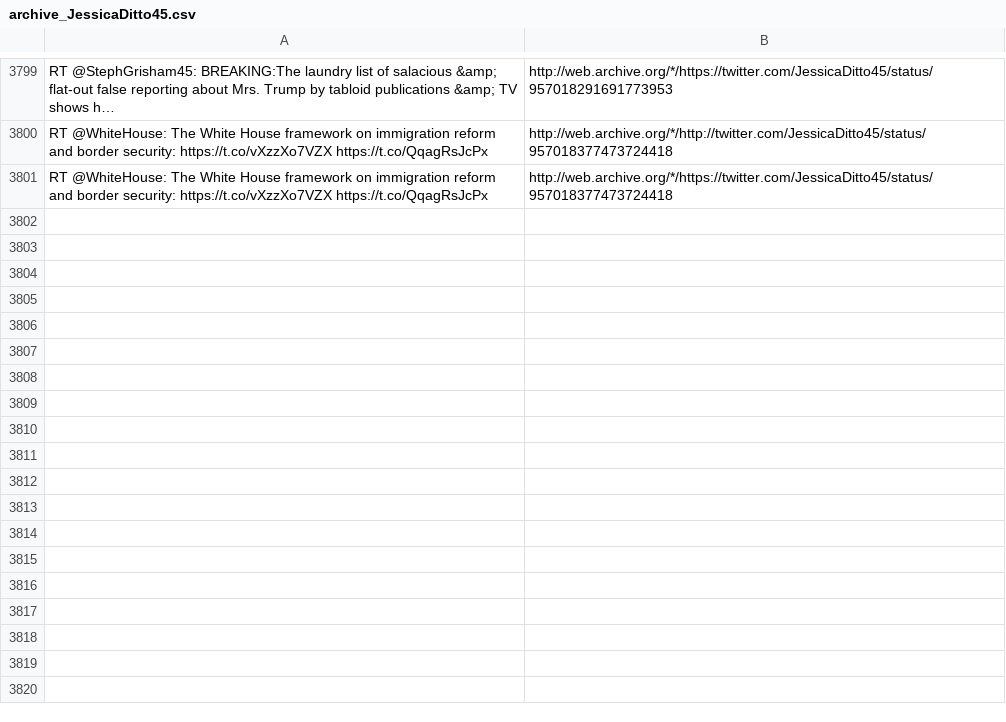
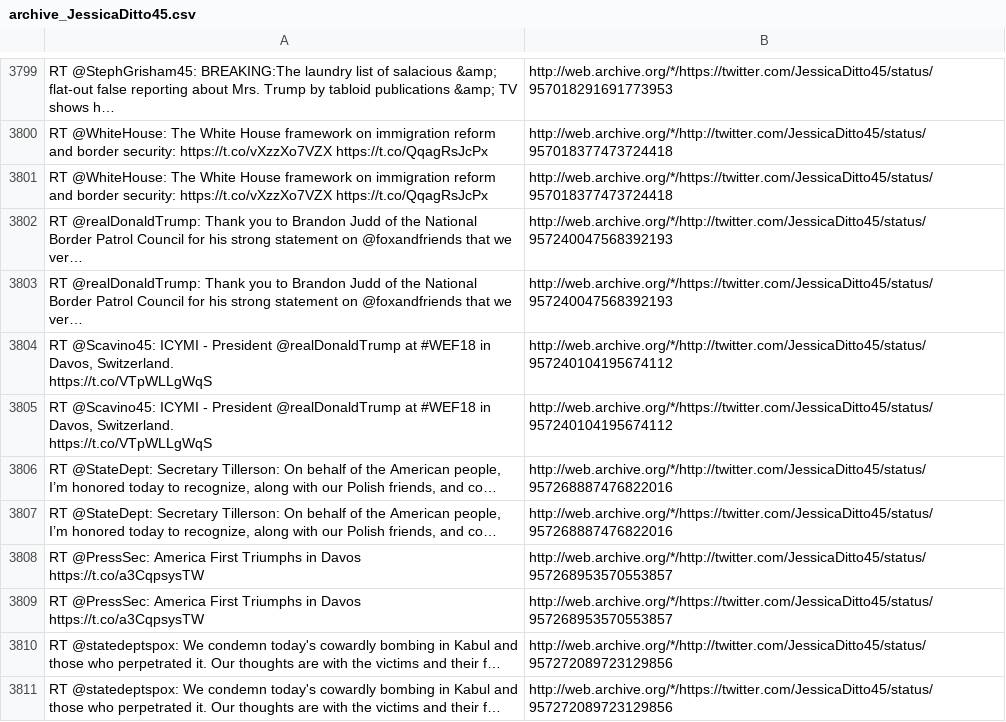
Before and after one commit to patrick-brian-mooney/archive-junta, a CSV file: data/archive_JessicaDitto45.csv, drawn as a sheet; only a part is shown, gaps mark what is left out; ↵ is a line break in a cell; the diff names each change by its address in the sheet, - before the commit and + after, or states it on an @@ line.

```diff
--- a/data/archive_JessicaDitto45.csv
+++ b/data/archive_JessicaDitto45.csv
+row 3802: RT @realDonaldTrump: Thank you to Brandon Judd of the National Border Patrol Council for his strong statement on @foxandfriends that we ver… | http://web.archive.org/*/http://twitter.com/JessicaDitto45/status/957240047568392193
+row 3803: RT @realDonaldTrump: Thank you to Brandon Judd of the National Border Patrol Council for his strong statement on @foxandfriends that we ver… | http://web.archive.org/*/https://twitter.com/JessicaDitto45/status/957240047568392193
+row 3804: RT @Scavino45: ICYMI - President @realDonaldTrump at #WEF18 in Davos, Switzerland. ↵ https://t.co/VTpWLLgWqS | http://web.archive.org/*/http://twitter.com/JessicaDitto45/status/957240104195674112
+row 3805: RT @Scavino45: ICYMI - President @realDonaldTrump at #WEF18 in Davos, Switzerland. ↵ https://t.co/VTpWLLgWqS | http://web.archive.org/*/https://twitter.com/JessicaDitto45/status/957240104195674112
+row 3806: RT @StateDept: Secretary Tillerson: On behalf of the American people, I’m honored today to recognize, along with our Polish friends, and co… | http://web.archive.org/*/http://twitter.com/JessicaDitto45/status/957268887476822016
+row 3807: RT @StateDept: Secretary Tillerson: On behalf of the American people, I’m honored today to recognize, along with our Polish friends, and co… | http://web.archive.org/*/https://twitter.com/JessicaDitto45/status/957268887476822016
+row 3808: RT @PressSec: America First Triumphs in Davos ↵ https://t.co/a3CqpsysTW | http://web.archive.org/*/http://twitter.com/JessicaDitto45/status/957268953570553857
+row 3809: RT @PressSec: America First Triumphs in Davos ↵ https://t.co/a3CqpsysTW | http://web.archive.org/*/https://twitter.com/JessicaDitto45/status/957268953570553857
+row 3810: RT @statedeptspox: We condemn today's cowardly bombing in Kabul and those who perpetrated it. Our thoughts are with the victims and their f… | http://web.archive.org/*/http://twitter.com/JessicaDitto45/status/957272089723129856
+row 3811: RT @statedeptspox: We condemn today's cowardly bombing in Kabul and those who perpetrated it. Our thoughts are with the victims and their f… | http://web.archive.org/*/https://twitter.com/JessicaDitto45/status/957272089723129856
```
Also changed, not shown: data/archive_POTUS.csv, data/archive_PressSec.csv, 47 other files.
